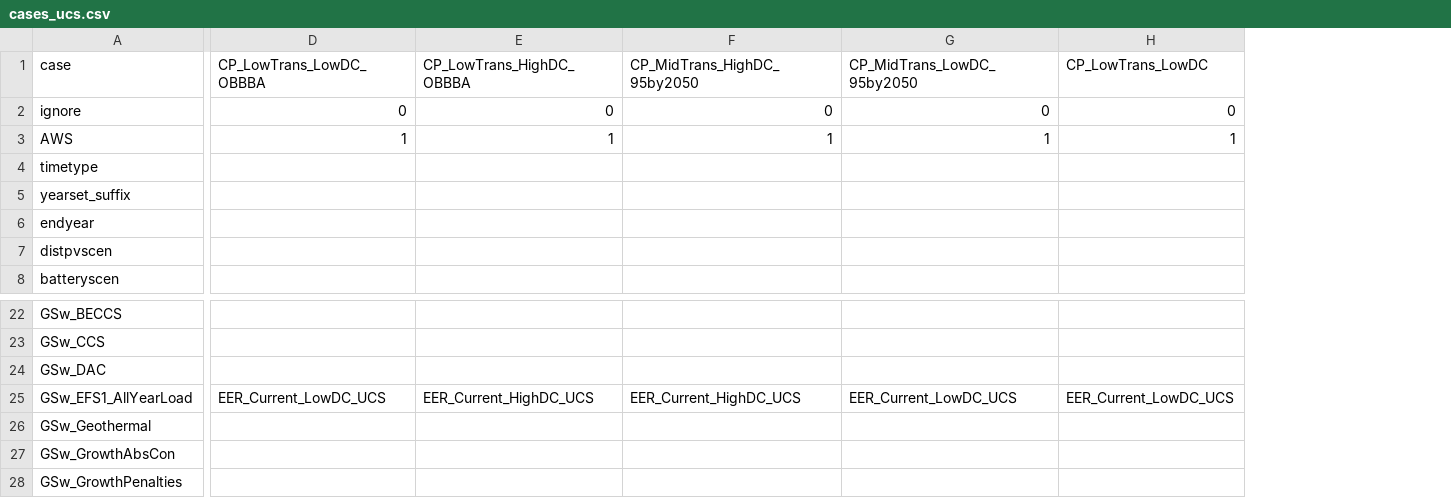
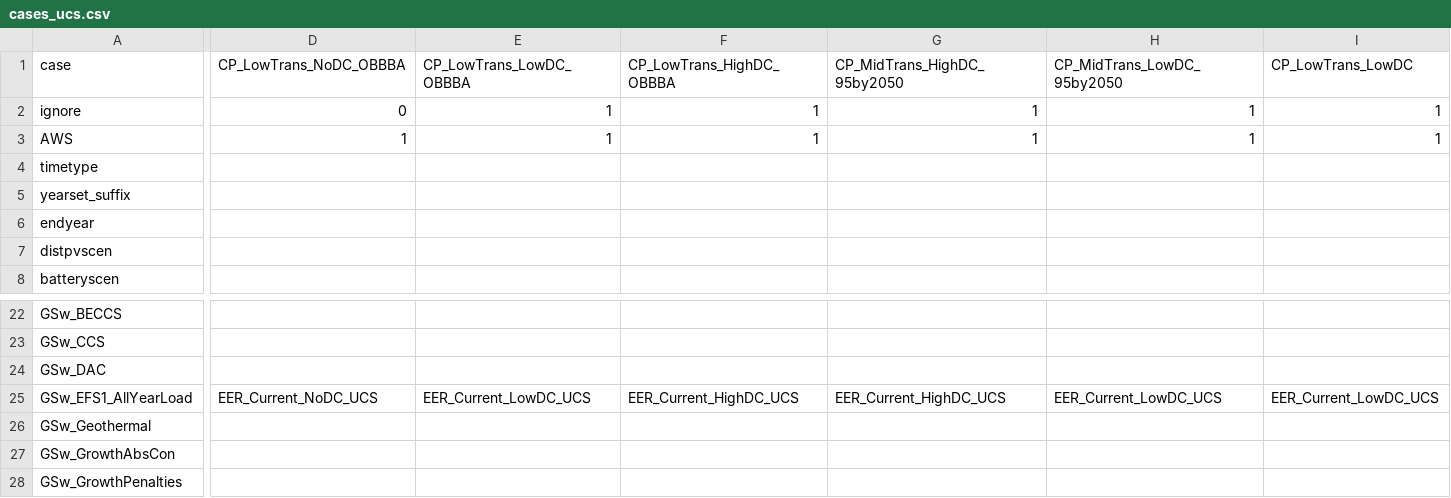
Before and after one commit to ucsusa/ReEDS-2.0, a CSV file: cases_ucs.csv, drawn as a sheet; only a part is shown, gaps mark what is left out; addresses are those after the commit; the diff covers the shown part only; the diff names each change by its address in the sheet, - before the commit and + after, or states it on an @@ line.

Commit message:
adds no dc case

```diff
--- a/cases_ucs.csv
+++ b/cases_ucs.csv
+column E, rows 1-3: CP_LowTrans_LowDC_OBBBA | 1 | 1; row 25: EER_Current_LowDC_UCS
-D1: CP_LowTrans_LowDC_OBBBA
+D1: CP_LowTrans_NoDC_OBBBA
-F2: 0
+F2: 1
-G2: 0
+G2: 1
-H2: 0
+H2: 1
-I2: 0
+I2: 1
-D25: EER_Current_LowDC_UCS
+D25: EER_Current_NoDC_UCS
```
Also changed, not shown: 1 edited cell elsewhere in this file.
